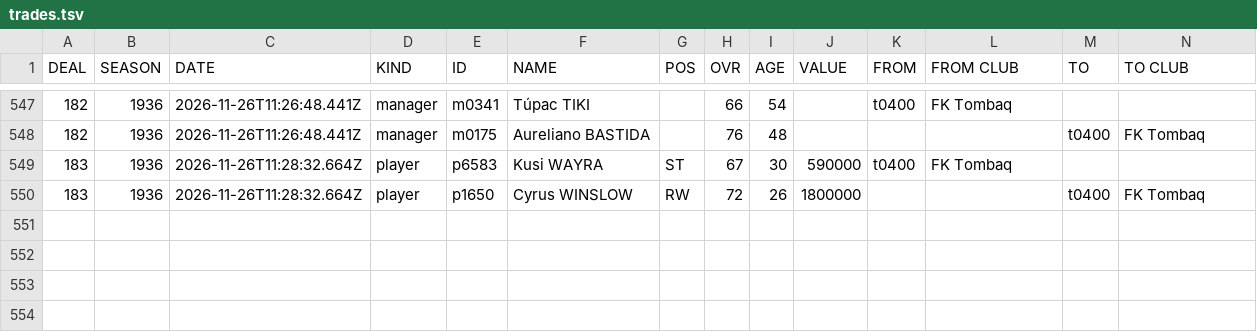
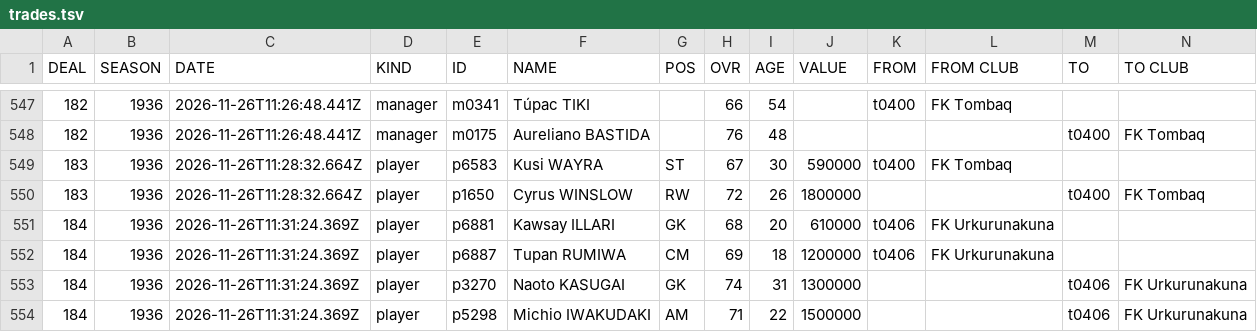
Before and after one commit to auroruse/avium-football-engine, a TSV file: public/avium/pstats/trades.tsv, drawn as a sheet; only a part is shown, gaps mark what is left out; rows hold the shown columns only; the diff names each change by its address in the sheet, - before the commit and + after, or states it on an @@ line.

```diff
--- a/public/avium/pstats/trades.tsv
+++ b/public/avium/pstats/trades.tsv
+row 551: 184 | 1936 | 2026-11-26T11:31:24.369Z | player | p6881 | Kawsay ILLARI | GK | 68 | 20 | 610000 | t0406 | FK Urkurunakuna
+row 552: 184 | 1936 | 2026-11-26T11:31:24.369Z | player | p6887 | Tupan RUMIWA | CM | 69 | 18 | 1200000 | t0406 | FK Urkurunakuna
+row 553: 184 | 1936 | 2026-11-26T11:31:24.369Z | player | p3270 | Naoto KASUGAI | GK | 74 | 31 | 1300000 |  |  | t0406 | FK Urkurunakuna
+row 554: 184 | 1936 | 2026-11-26T11:31:24.369Z | player | p5298 | Michio IWAKUDAKI | AM | 71 | 22 | 1500000 |  |  | t0406 | FK Urkurunakuna
```
Also changed, not shown: src/presets/ANT.tsv, 2 other files.
